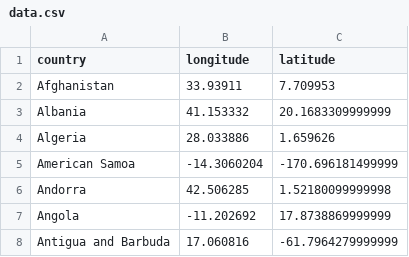
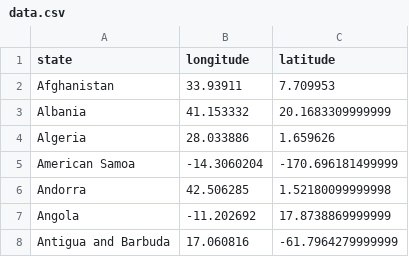
Before and after one commit to mohimafirdaus/csv-file, a CSV file: data.csv, drawn as a sheet; only a part is shown.

Commit message:
Update data.csv

```diff
--- a/data.csv
+++ b/data.csv
@@ -1,2 +1,2 @@
-country,longitude,latitude
+state,longitude,latitude
 Afghanistan,33.93911,7.709953
```
